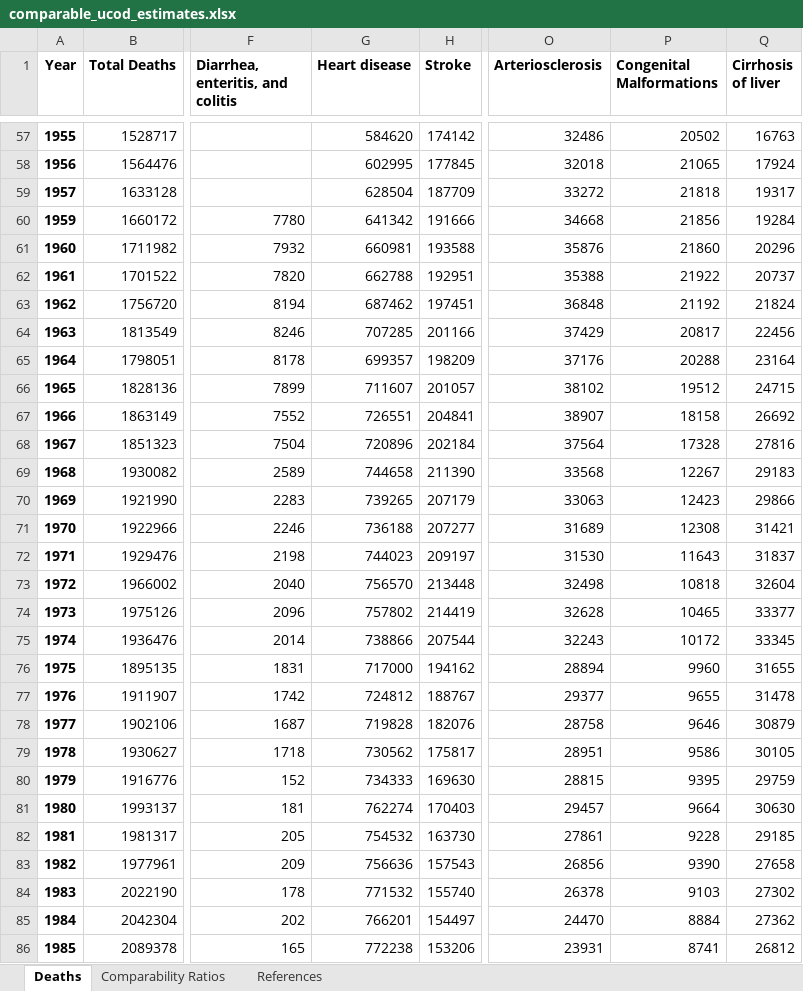
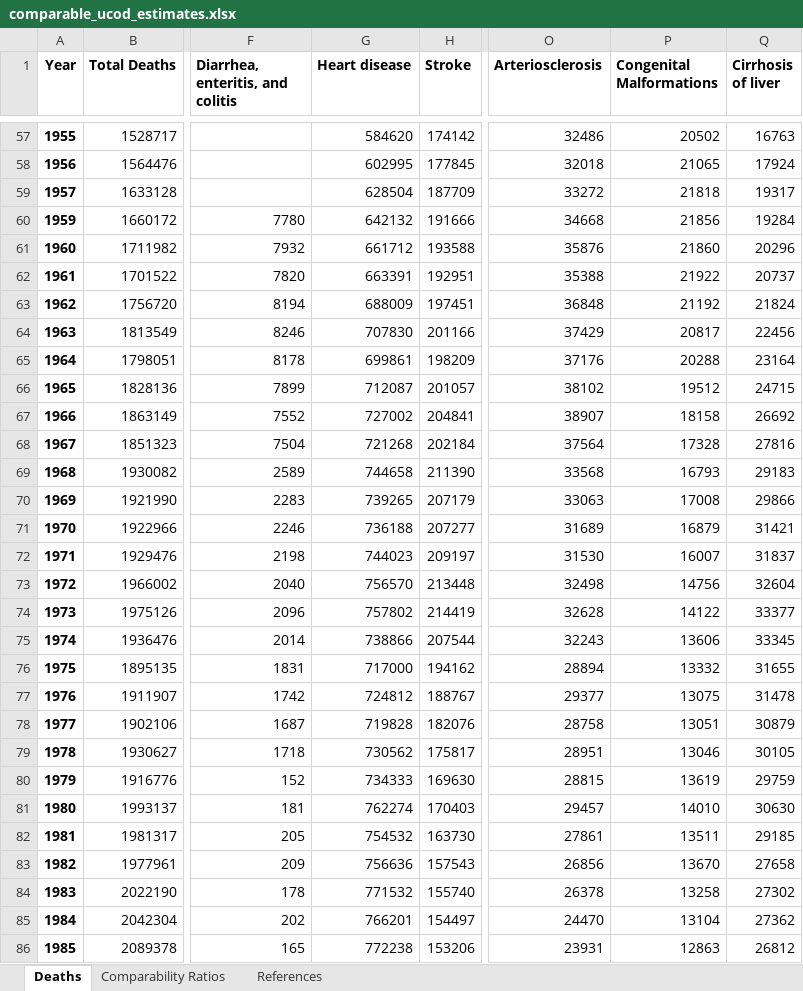
Before and after one commit to freeradical13/ValueBasedPrioritization, an Excel workbook: data/ucod/united_states/comparable_ucod_estimates.xlsx, sheet Deaths, drawn as a sheet; only a part is shown, gaps mark what is left out; values as stored, in another font and other column widths than the file's, no borders; the diff covers the shown part only; the diff names each change by its address in the sheet, - before the commit and + after, or states it on an @@ line.

```diff
--- a/data/ucod/united_states/comparable_ucod_estimates.xlsx (sheet Deaths)
+++ b/data/ucod/united_states/comparable_ucod_estimates.xlsx (sheet Deaths)
-G60 (Heart disease): 641342
+G60 (Heart disease): 642132
-G61 (Heart disease): 660981
+G61 (Heart disease): 661712
-G62 (Heart disease): 662788
+G62 (Heart disease): 663391
-G63 (Heart disease): 687462
+G63 (Heart disease): 688009
-G64 (Heart disease): 707285
+G64 (Heart disease): 707830
-G65 (Heart disease): 699357
+G65 (Heart disease): 699861
-G66 (Heart disease): 711607
+G66 (Heart disease): 712087
-G67 (Heart disease): 726551
+G67 (Heart disease): 727002
-G68 (Heart disease): 720896
+G68 (Heart disease): 721268
-P69 (Congenital Malformations): 12267
+P69 (Congenital Malformations): 16793
-P70 (Congenital Malformations): 12423
+P70 (Congenital Malformations): 17008
-P71 (Congenital Malformations): 12308
+P71 (Congenital Malformations): 16879
-P72 (Congenital Malformations): 11643
+P72 (Congenital Malformations): 16007
-P73 (Congenital Malformations): 10818
+P73 (Congenital Malformations): 14756
-P74 (Congenital Malformations): 10465
+P74 (Congenital Malformations): 14122
-P75 (Congenital Malformations): 10172
+P75 (Congenital Malformations): 13606
-P76 (Congenital Malformations): 9960
+P76 (Congenital Malformations): 13332
-P77 (Congenital Malformations): 9655
+P77 (Congenital Malformations): 13075
-P78 (Congenital Malformations): 9646
+P78 (Congenital Malformations): 13051
-P79 (Congenital Malformations): 9586
+P79 (Congenital Malformations): 13046
-P80 (Congenital Malformations): 9395
+P80 (Congenital Malformations): 13619
-P81 (Congenital Malformations): 9664
+P81 (Congenital Malformations): 14010
-P82 (Congenital Malformations): 9228
+P82 (Congenital Malformations): 13511
-P83 (Congenital Malformations): 9390
+P83 (Congenital Malformations): 13670
-P84 (Congenital Malformations): 9103
+P84 (Congenital Malformations): 13258
-P85 (Congenital Malformations): 8884
+P85 (Congenital Malformations): 13104
-P86 (Congenital Malformations): 8741
+P86 (Congenital Malformations): 12863
```
Also changed, not shown: 114 edited cells elsewhere in this sheet, data/ucod/united_states/comparable_data_since_1959.xlsx, 3 other files.
